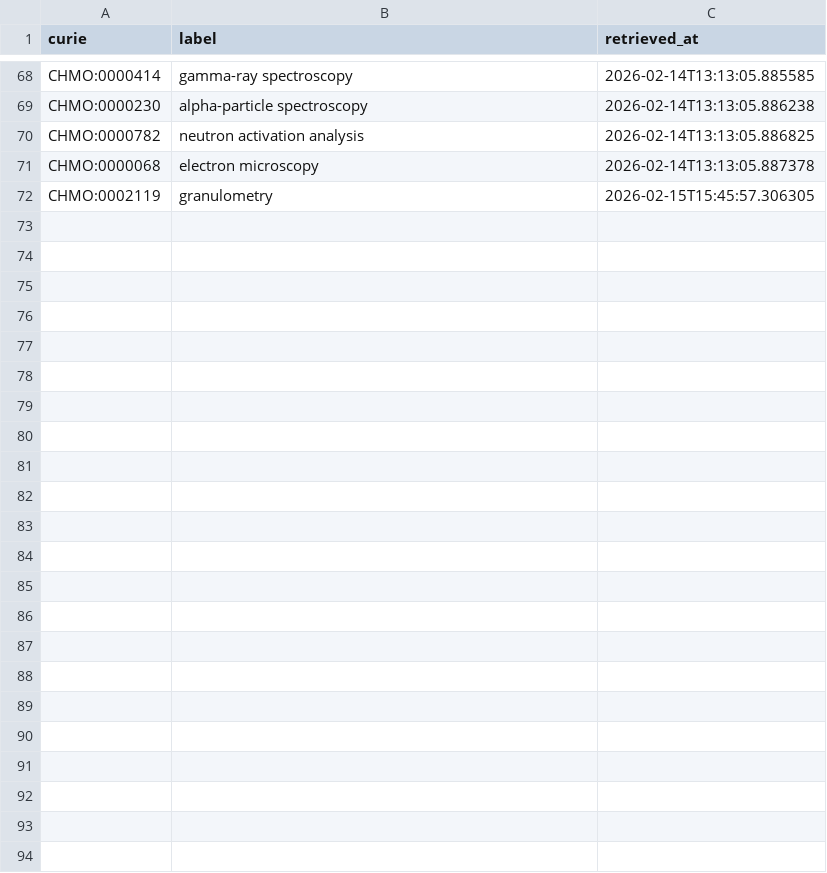
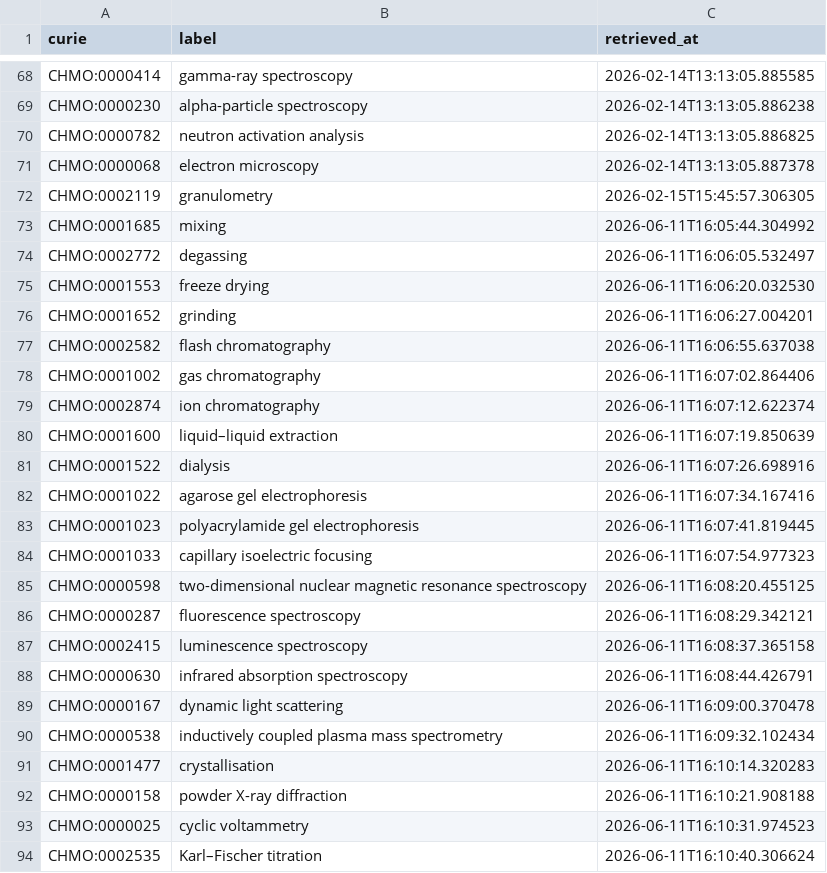
Before and after one commit to linkml/valuesets, a CSV file: cache/chmo/terms.csv, drawn as a sheet; only a part is shown, gaps mark what is left out; the diff names each change by its address in the sheet, - before the commit and + after, or states it on an @@ line.

```diff
--- a/cache/chmo/terms.csv
+++ b/cache/chmo/terms.csv
+row 73: CHMO:0001685 | mixing | 2026-06-11T16:05:44.304992
+row 74: CHMO:0002772 | degassing | 2026-06-11T16:06:05.532497
+row 75: CHMO:0001553 | freeze drying | 2026-06-11T16:06:20.032530
+row 76: CHMO:0001652 | grinding | 2026-06-11T16:06:27.004201
+row 77: CHMO:0002582 | flash chromatography | 2026-06-11T16:06:55.637038
+row 78: CHMO:0001002 | gas chromatography | 2026-06-11T16:07:02.864406
+row 79: CHMO:0002874 | ion chromatography | 2026-06-11T16:07:12.622374
+row 80: CHMO:0001600 | liquid–liquid extraction | 2026-06-11T16:07:19.850639
+row 81: CHMO:0001522 | dialysis | 2026-06-11T16:07:26.698916
+row 82: CHMO:0001022 | agarose gel electrophoresis | 2026-06-11T16:07:34.167416
+row 83: CHMO:0001023 | polyacrylamide gel electrophoresis | 2026-06-11T16:07:41.819445
+row 84: CHMO:0001033 | capillary isoelectric focusing | 2026-06-11T16:07:54.977323
+row 85: CHMO:0000598 | two-dimensional nuclear magnetic resonance spectroscopy | 2026-06-11T16:08:20.455125
+row 86: CHMO:0000287 | fluorescence spectroscopy | 2026-06-11T16:08:29.342121
+row 87: CHMO:0002415 | luminescence spectroscopy | 2026-06-11T16:08:37.365158
+row 88: CHMO:0000630 | infrared absorption spectroscopy | 2026-06-11T16:08:44.426791
+row 89: CHMO:0000167 | dynamic light scattering | 2026-06-11T16:09:00.370478
+row 90: CHMO:0000538 | inductively coupled plasma mass spectrometry | 2026-06-11T16:09:32.102434
+row 91: CHMO:0001477 | crystallisation | 2026-06-11T16:10:14.320283
+row 92: CHMO:0000158 | powder X-ray diffraction | 2026-06-11T16:10:21.908188
+row 93: CHMO:0000025 | cyclic voltammetry | 2026-06-11T16:10:31.974523
+row 94: CHMO:0002535 | Karl–Fischer titration | 2026-06-11T16:10:40.306624
```
Also changed, not shown: cache/obi/terms.csv.
